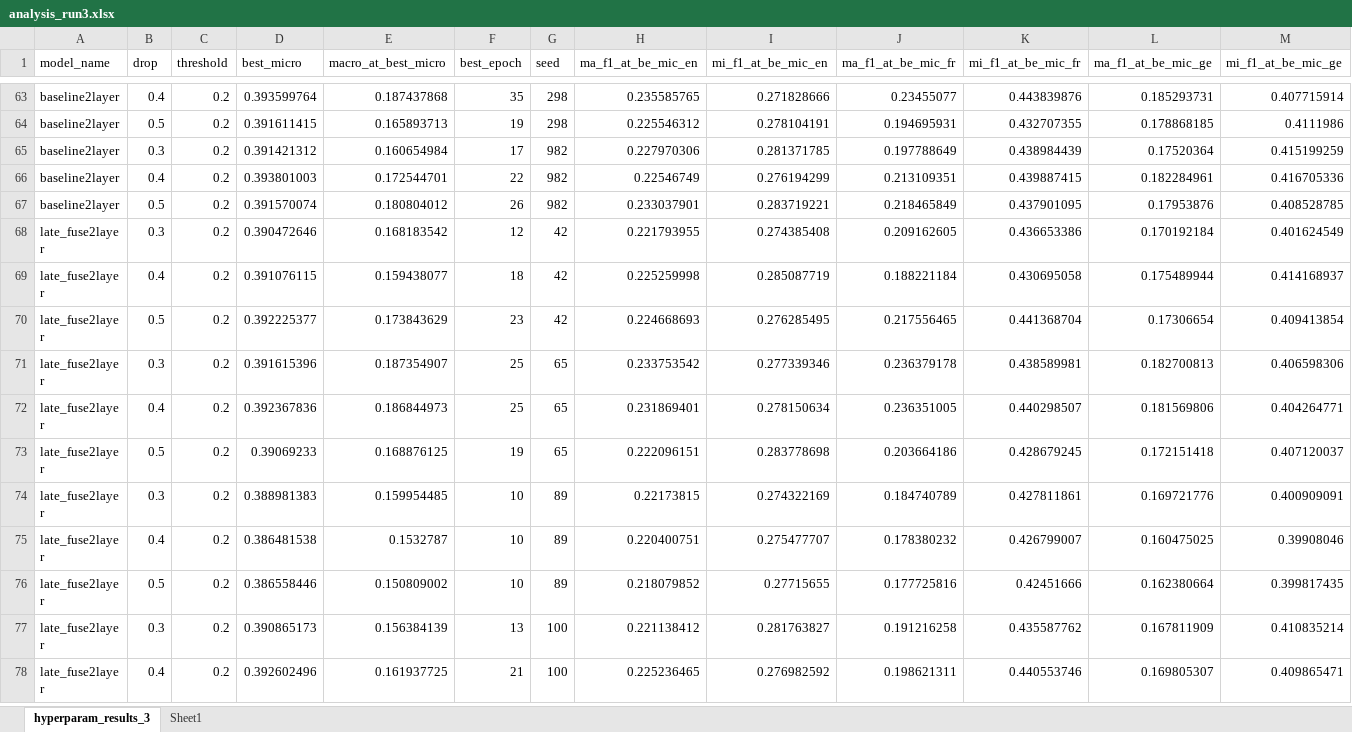
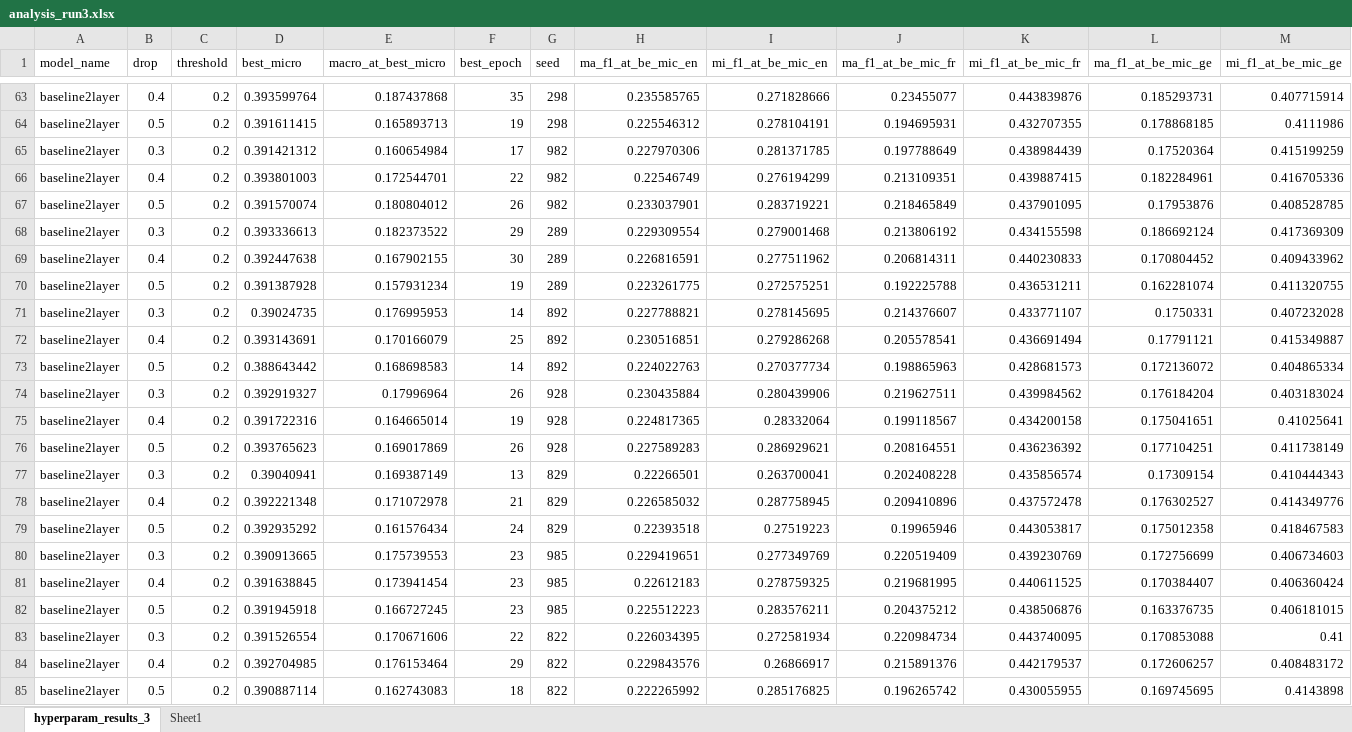
Before and after one commit to kazokid/tar-nlp-project, an Excel workbook: models/hyperparam_test/analysis_run3.xlsx, sheet hyperparam_results_3, drawn as a sheet; only a part is shown, gaps mark what is left out; the shorter side is filled out with more unchanged rows; values as stored, in another font and other column widths than the file's, no borders; table styles not drawn; rows hold the shown columns only; the diff covers the shown part only; the diff names each change by its address in the sheet, - before the commit and + after, or states it on an @@ line.

Commit message:
run 3 results

```diff
--- a/models/hyperparam_test/analysis_run3.xlsx (sheet hyperparam_results_3)
+++ b/models/hyperparam_test/analysis_run3.xlsx (sheet hyperparam_results_3)
+row 68: baseline2layer | 0.3 | 0.2 | 0.393336613 | 0.182373522 | 29 | 289 | 0.229309554 | 0.279001468 | 0.213806192 | 0.434155598 | 0.186692124 | 0.417369309
+row 69: baseline2layer | 0.4 | 0.2 | 0.392447638 | 0.167902155 | 30 | 289 | 0.226816591 | 0.277511962 | 0.206814311 | 0.440230833 | 0.170804452 | 0.409433962
+row 70: baseline2layer | 0.5 | 0.2 | 0.391387928 | 0.157931234 | 19 | 289 | 0.223261775 | 0.272575251 | 0.192225788 | 0.436531211 | 0.162281074 | 0.411320755
+row 71: baseline2layer | 0.3 | 0.2 | 0.39024735 | 0.176995953 | 14 | 892 | 0.227788821 | 0.278145695 | 0.214376607 | 0.433771107 | 0.1750331 | 0.407232028
+row 72: baseline2layer | 0.4 | 0.2 | 0.393143691 | 0.170166079 | 25 | 892 | 0.230516851 | 0.279286268 | 0.205578541 | 0.436691494 | 0.17791121 | 0.415349887
+row 73: baseline2layer | 0.5 | 0.2 | 0.388643442 | 0.168698583 | 14 | 892 | 0.224022763 | 0.270377734 | 0.198865963 | 0.428681573 | 0.172136072 | 0.404865334
+row 74: baseline2layer | 0.3 | 0.2 | 0.392919327 | 0.17996964 | 26 | 928 | 0.230435884 | 0.280439906 | 0.219627511 | 0.439984562 | 0.176184204 | 0.403183024
+row 75: baseline2layer | 0.4 | 0.2 | 0.391722316 | 0.164665014 | 19 | 928 | 0.224817365 | 0.28332064 | 0.199118567 | 0.434200158 | 0.175041651 | 0.41025641
+row 76: baseline2layer | 0.5 | 0.2 | 0.393765623 | 0.169017869 | 26 | 928 | 0.227589283 | 0.286929621 | 0.208164551 | 0.436236392 | 0.177104251 | 0.411738149
+row 77: baseline2layer | 0.3 | 0.2 | 0.39040941 | 0.169387149 | 13 | 829 | 0.22266501 | 0.263700041 | 0.202408228 | 0.435856574 | 0.17309154 | 0.410444343
+row 78: baseline2layer | 0.4 | 0.2 | 0.392221348 | 0.171072978 | 21 | 829 | 0.226585032 | 0.287758945 | 0.209410896 | 0.437572478 | 0.176302527 | 0.414349776
+row 79: baseline2layer | 0.5 | 0.2 | 0.392935292 | 0.161576434 | 24 | 829 | 0.22393518 | 0.27519223 | 0.19965946 | 0.443053817 | 0.175012358 | 0.418467583
+row 80: baseline2layer | 0.3 | 0.2 | 0.390913665 | 0.175739553 | 23 | 985 | 0.229419651 | 0.277349769 | 0.220519409 | 0.439230769 | 0.172756699 | 0.406734603
+row 81: baseline2layer | 0.4 | 0.2 | 0.391638845 | 0.173941454 | 23 | 985 | 0.22612183 | 0.278759325 | 0.219681995 | 0.440611525 | 0.170384407 | 0.406360424
+row 82: baseline2layer | 0.5 | 0.2 | 0.391945918 | 0.166727245 | 23 | 985 | 0.225512223 | 0.283576211 | 0.204375212 | 0.438506876 | 0.163376735 | 0.406181015
+row 83: baseline2layer | 0.3 | 0.2 | 0.391526554 | 0.170671606 | 22 | 822 | 0.226034395 | 0.272581934 | 0.220984734 | 0.443740095 | 0.170853088 | 0.41
+row 84: baseline2layer | 0.4 | 0.2 | 0.392704985 | 0.176153464 | 29 | 822 | 0.229843576 | 0.26866917 | 0.215891376 | 0.442179537 | 0.172606257 | 0.408483172
+row 85: baseline2layer | 0.5 | 0.2 | 0.390887114 | 0.162743083 | 18 | 822 | 0.222265992 | 0.285176825 | 0.196265742 | 0.430055955 | 0.169745695 | 0.4143898
```
Also changed, not shown: 32 added rows and 6 edited cells elsewhere in this sheet, 2 other files.
